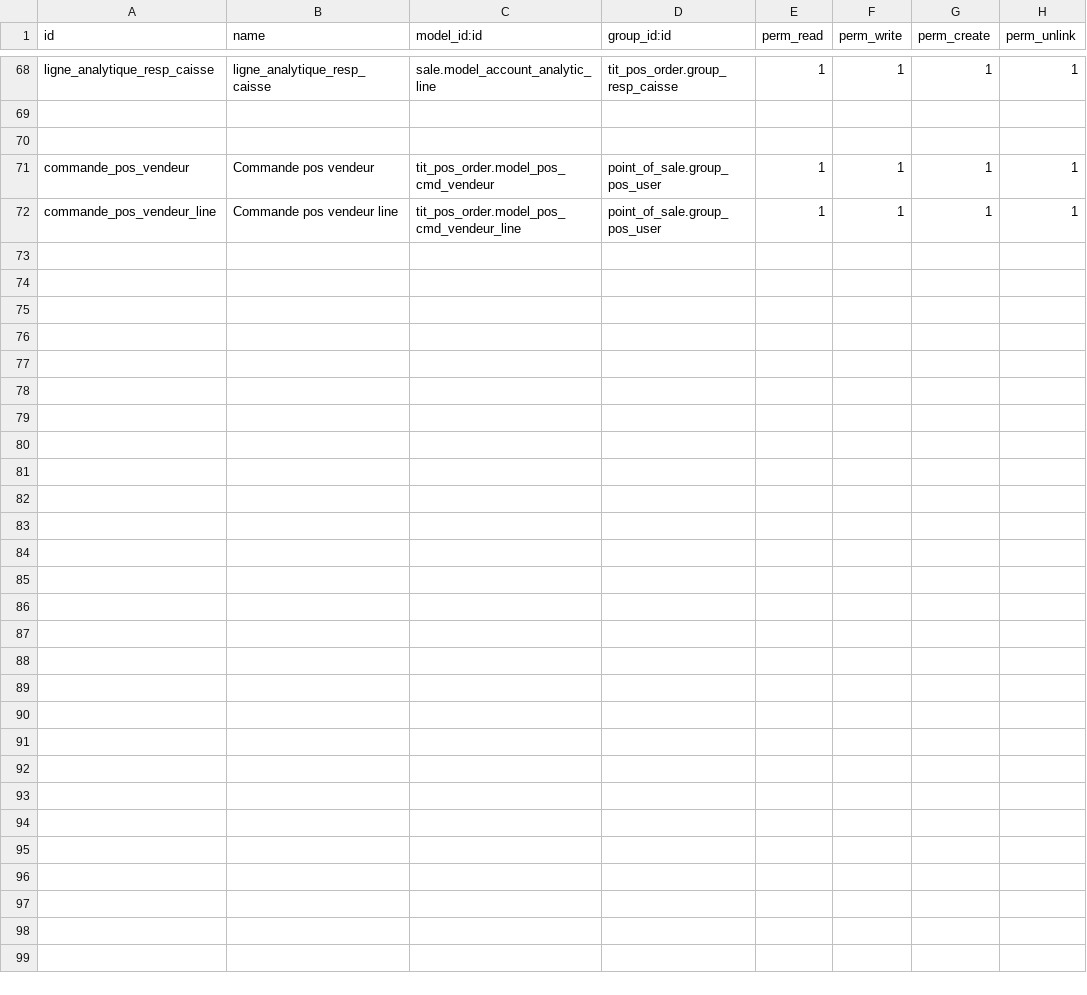
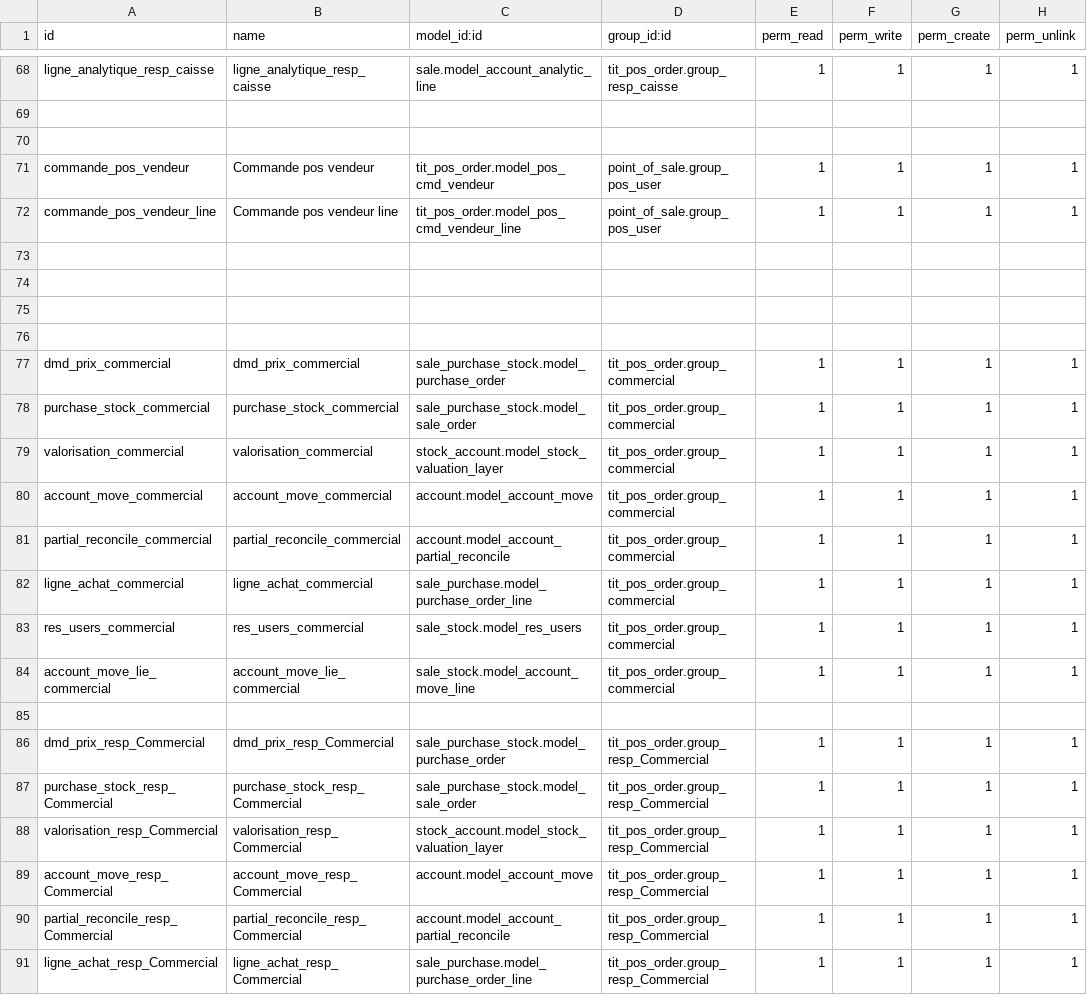
Before and after one commit to brahminor/MADISTRIB, a CSV file: tit_pos/security/ir.model.access.csv, drawn as a sheet; only a part is shown, gaps mark what is left out; the diff covers the shown part only.

```diff
--- a/tit_pos/security/ir.model.access.csv
+++ b/tit_pos/security/ir.model.access.csv
@@ -72 +72,20 @@ commande_pos_vendeur,Commande pos vendeur,tit_pos_order.model_pos_cmd_vendeur,po
 commande_pos_vendeur_line,Commande pos vendeur line,tit_pos_order.model_pos_cmd_vendeur_line,point_of_sale.group_pos_user,1,1,1,1
+
+
+
+
+dmd_prix_commercial,dmd_prix_commercial,sale_purchase_stock.model_purchase_order,tit_pos_order.group_commercial,1,1,1,1
+purchase_stock_commercial,purchase_stock_commercial,sale_purchase_stock.model_sale_order,tit_pos_order.group_commercial,1,1,1,1
+valorisation_commercial,valorisation_commercial,stock_account.model_stock_valuation_layer,tit_pos_order.group_commercial,1,1,1,1
+account_move_commercial,account_move_commercial,account.model_account_move,tit_pos_order.group_commercial,1,1,1,1
+partial_reconcile_commercial,partial_reconcile_commercial,account.model_account_partial_reconcile,tit_pos_order.group_commercial,1,1,1,1
+ligne_achat_commercial,ligne_achat_commercial,sale_purchase.model_purchase_order_line,tit_pos_order.group_commercial,1,1,1,1
+res_users_commercial,res_users_commercial,sale_stock.model_res_users,tit_pos_order.group_commercial,1,1,1,1
+account_move_lie_commercial,account_move_lie_commercial,sale_stock.model_account_move_line,tit_pos_order.group_commercial,1,1,1,1
+
+dmd_prix_resp_Commercial,dmd_prix_resp_Commercial,sale_purchase_stock.model_purchase_order,tit_pos_order.group_resp_Commercial,1,1,1,1
+purchase_stock_resp_Commercial,purchase_stock_resp_Commercial,sale_purchase_stock.model_sale_order,tit_pos_order.group_resp_Commercial,1,1,1,1
+valorisation_resp_Commercial,valorisation_resp_Commercial,stock_account.model_stock_valuation_layer,tit_pos_order.group_resp_Commercial,1,1,1,1
+account_move_resp_Commercial,account_move_resp_Commercial,account.model_account_move,tit_pos_order.group_resp_Commercial,1,1,1,1
+partial_reconcile_resp_Commercial,partial_reconcile_resp_Commercial,account.model_account_partial_reconcile,tit_pos_order.group_resp_Commercial,1,1,1,1
+ligne_achat_resp_Commercial,ligne_achat_resp_Commercial,sale_purchase.model_purchase_order_line,tit_pos_order.group_resp_Commercial,1,1,1,1
```
Also changed, not shown: 19 added rows elsewhere in this file, 18 other files.
